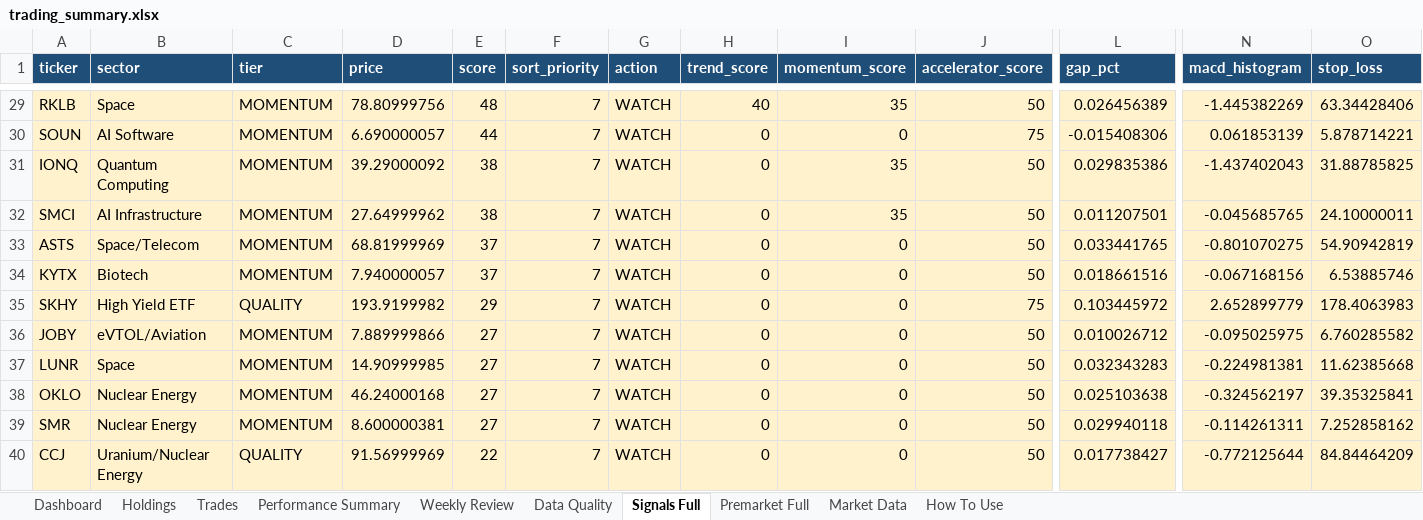
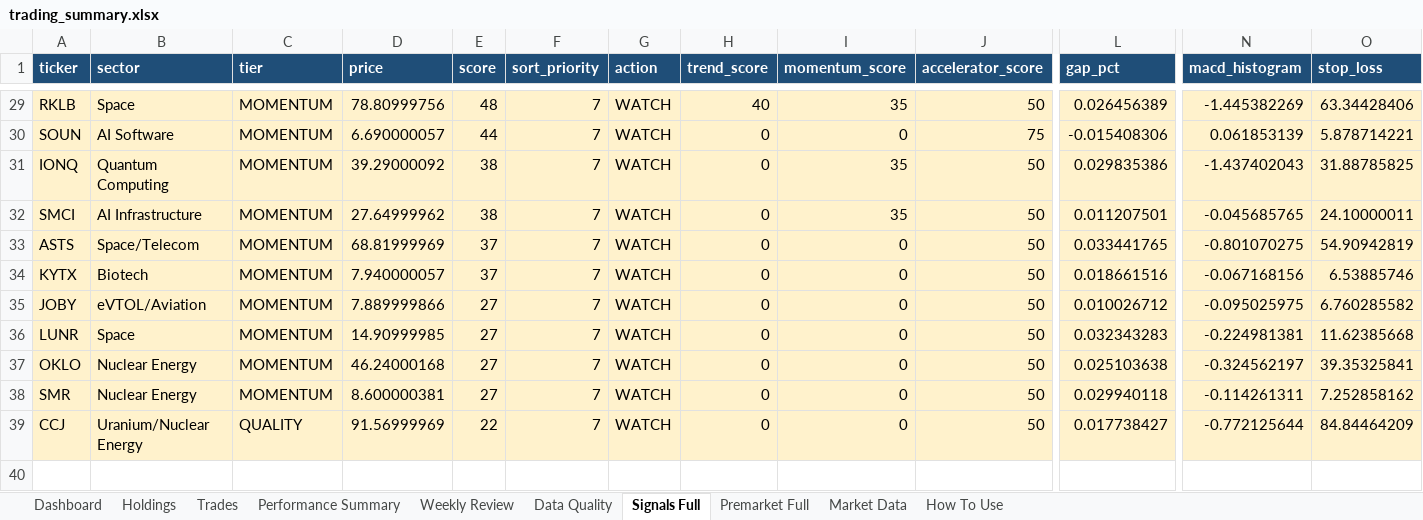
Before and after one commit to nicklc14/trading-engine-v2, an Excel workbook: output/trading_summary.xlsx, sheet Signals Full, drawn as a sheet; only a part is shown, gaps mark what is left out; values as stored, in another font and other column widths than the file's, no borders; rows hold the shown columns only; the diff names each change by its address in the sheet, - before the commit and + after, or states it on an @@ line.

```diff
--- a/output/trading_summary.xlsx (sheet Signals Full)
+++ b/output/trading_summary.xlsx (sheet Signals Full)
-row 35: SKHY | High Yield ETF | QUALITY | 193.9199982 | 29 | 7 | WATCH | 0 | 0 | 75 | 0.103445972 | 2.652899779 | 178.4063983
```
Also changed, not shown: sheet Data Quality, sheet Premarket Full, sheet Dashboard, sheet Market Data, 5 other files.
